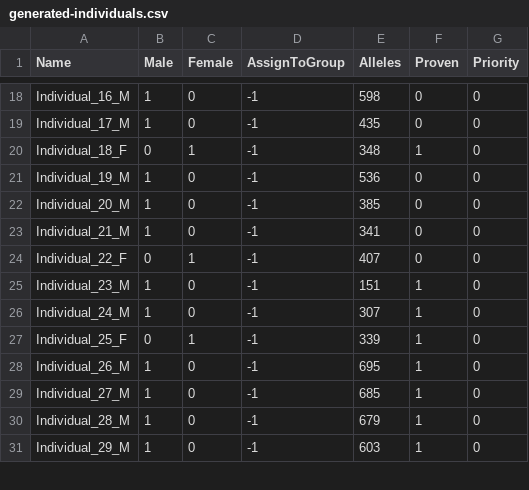
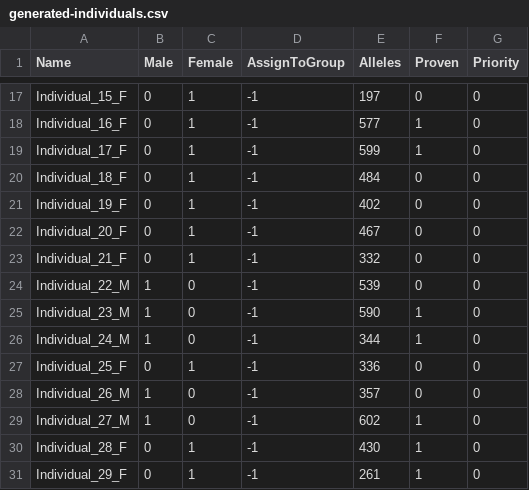
Before and after one commit to SXNPYN/CoBreeder_for_GhostWolves, a CSV file: data/randomly_generated_data/generated-individuals.csv, drawn as a sheet; only a part is shown, gaps mark what is left out; removed rows and columns are numbered as before the commit, all else as after; the diff covers the shown part only; the diff names each change by its address in the sheet, - before the commit and + after, or states it on an @@ line.

```diff
--- a/data/randomly_generated_data/generated-individuals.csv
+++ b/data/randomly_generated_data/generated-individuals.csv
-A17 (Name): Individual_16_M
+A17 (Name): Individual_15_F
-B17 (Male): 1
+B17 (Male): 0
-C17 (Female): 0
+C17 (Female): 1
-E17 (Alleles): 598
+E17 (Alleles): 197
-row 19: Individual_17_M | 1 | 0 | -1 | 435 | 0 | 0
+row 18: Individual_16_F | 0 | 1 | -1 | 577 | 1 | 0
+row 19: Individual_17_F | 0 | 1 | -1 | 599 | 1 | 0
-E20 (Alleles): 348
+E20 (Alleles): 484
-F20 (Proven): 1
+F20 (Proven): 0
-A21 (Name): Individual_19_M
+A21 (Name): Individual_19_F
-B21:B22 (Male): 1
+B21:B22 (Male): 0
-C21:C22 (Female): 0
+C21:C22 (Female): 1
-E21 (Alleles): 536
+E21 (Alleles): 402
-A22 (Name): Individual_20_M
+A22 (Name): Individual_20_F
-E22 (Alleles): 385
+E22 (Alleles): 467
-row 23: Individual_21_M | 1 | 0 | -1 | 341 | 0 | 0
-A23 (Name): Individual_22_F
+A23 (Name): Individual_21_F
-E23 (Alleles): 407
+E23 (Alleles): 332
+row 24: Individual_22_M | 1 | 0 | -1 | 539 | 0 | 0
-E25 (Alleles): 151
+E25 (Alleles): 590
-E26 (Alleles): 307
+E26 (Alleles): 344
-E27 (Alleles): 339
+E27 (Alleles): 336
-F27:F28 (Proven): 1
+F27:F28 (Proven): 0
-E28 (Alleles): 695
+E28 (Alleles): 357
-E29 (Alleles): 685
+E29 (Alleles): 602
-A30 (Name): Individual_28_M
+A30 (Name): Individual_28_F
-B30:B31 (Male): 1
+B30:B31 (Male): 0
-C30:C31 (Female): 0
+C30:C31 (Female): 1
-E30 (Alleles): 679
+E30 (Alleles): 430
-A31 (Name): Individual_29_M
+A31 (Name): Individual_29_F
-E31 (Alleles): 603
+E31 (Alleles): 261
```
Also changed, not shown: 4 added rows, 5 removed rows and 53 edited cells elsewhere in this file, data/randomly_generated_data/generated-pr-scaled.csv.
